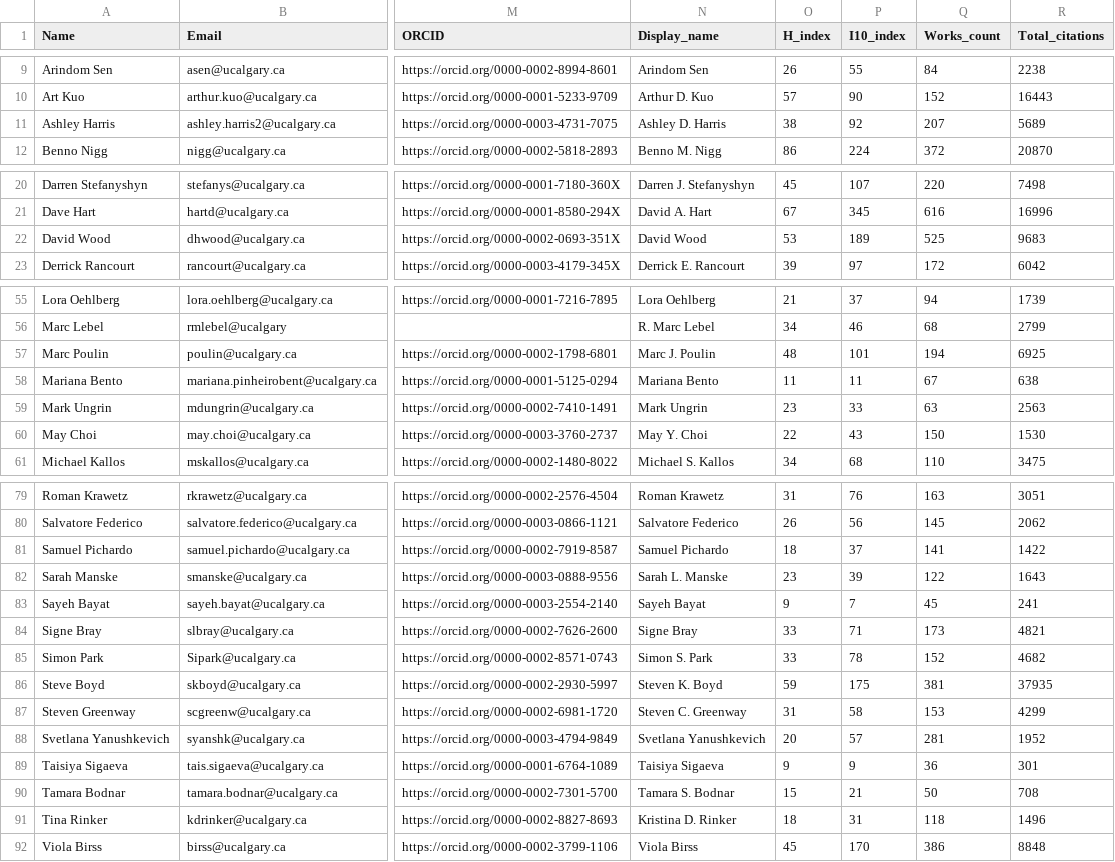
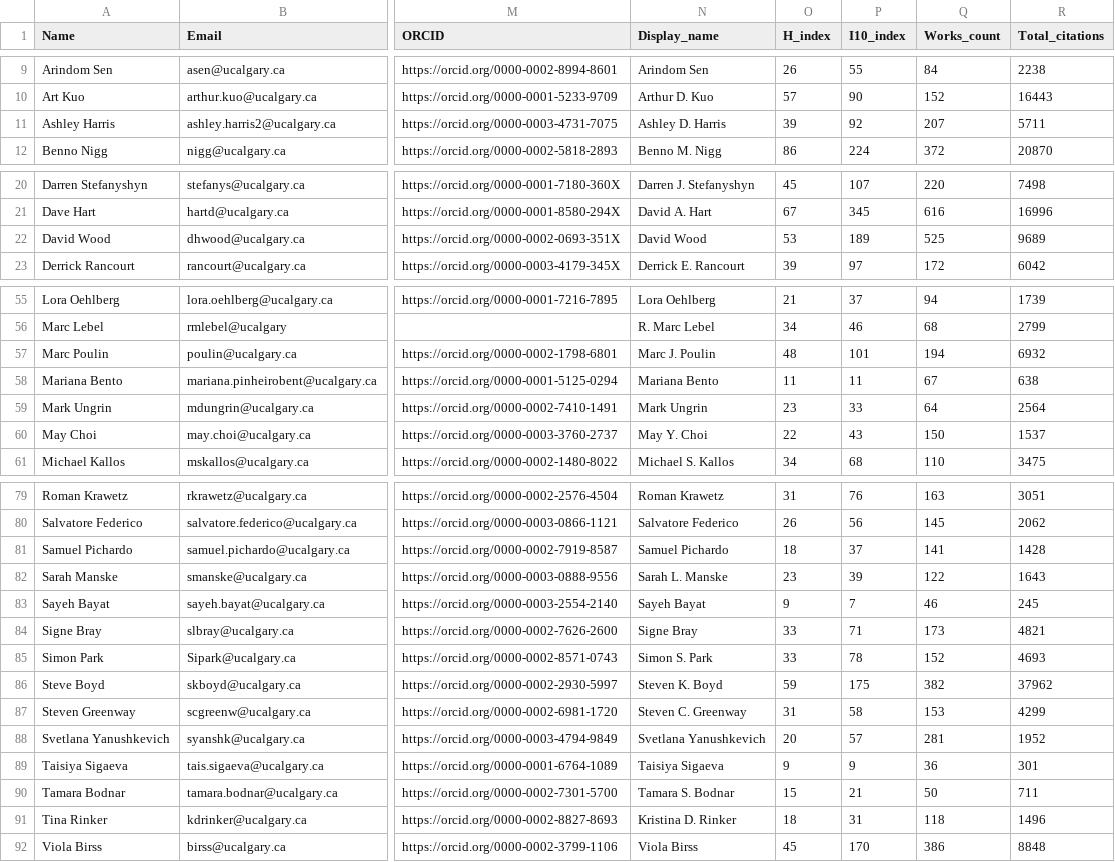
Before and after one commit to ResonanceResearch/OVC_Dashboard, a CSV file: data/roster_with_metrics.csv, drawn as a sheet; only a part is shown, gaps mark what is left out; the diff covers the shown part only; the diff names each change by its address in the sheet, - before the commit and + after, or states it on an @@ line.

```diff
--- a/data/roster_with_metrics.csv
+++ b/data/roster_with_metrics.csv
-O11 (H_index): 38
+O11 (H_index): 39
-R11 (Total_citations): 5689
+R11 (Total_citations): 5711
-R22 (Total_citations): 9683
+R22 (Total_citations): 9689
-R57 (Total_citations): 6925
+R57 (Total_citations): 6932
-Q59 (Works_count): 63
+Q59 (Works_count): 64
-R59 (Total_citations): 2563
+R59 (Total_citations): 2564
-R60 (Total_citations): 1530
+R60 (Total_citations): 1537
-R81 (Total_citations): 1422
+R81 (Total_citations): 1428
-Q83 (Works_count): 45
+Q83 (Works_count): 46
-R83 (Total_citations): 241
+R83 (Total_citations): 245
-R85 (Total_citations): 4682
+R85 (Total_citations): 4693
-Q86 (Works_count): 381
+Q86 (Works_count): 382
-R86 (Total_citations): 37935
+R86 (Total_citations): 37962
-R90 (Total_citations): 708
+R90 (Total_citations): 711
```
Also changed, not shown: 6 edited cells elsewhere in this file, 4 other files.
